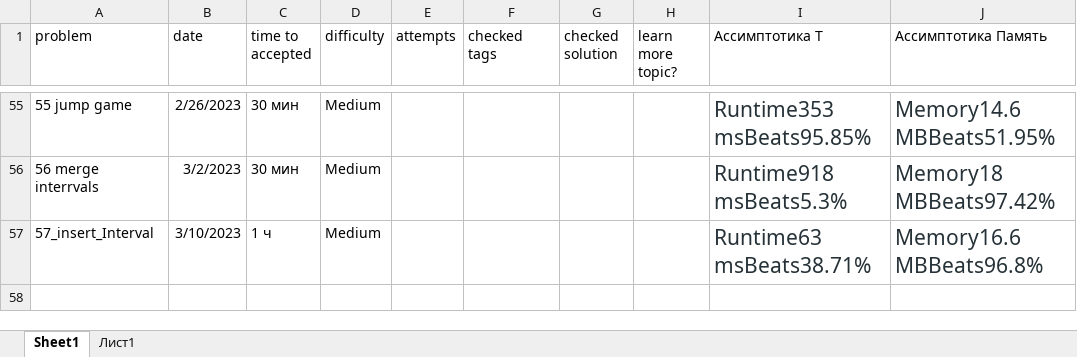
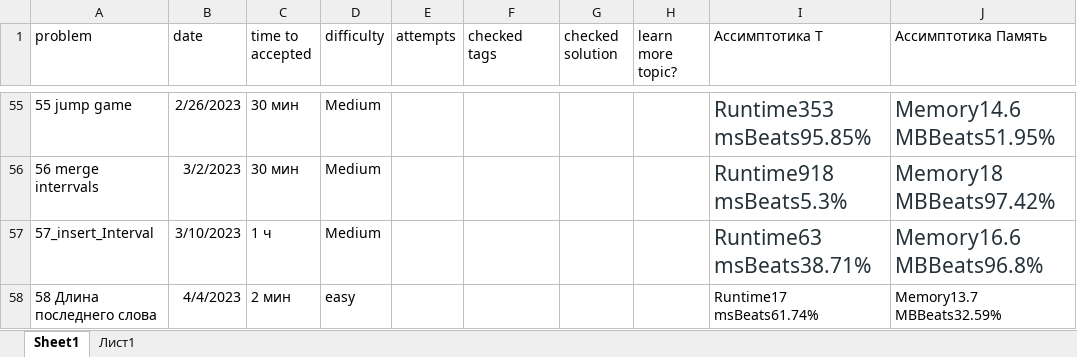
Before and after one commit to Krugger1982/Leetcode_problems, an Excel workbook: SWEpreparation.xlsx, sheet Sheet1, drawn as a sheet; only a part is shown, gaps mark what is left out; values as stored, in another font and other column widths than the file's, no borders; the diff names each change by its address in the sheet, - before the commit and + after, or states it on an @@ line.

```diff
--- a/SWEpreparation.xlsx (sheet Sheet1)
+++ b/SWEpreparation.xlsx (sheet Sheet1)
+row 58: 58 Длина последнего слова | 4/4/2023 | 2 мин | easy |  |  |  |  | Runtime17 msBeats61.74% | Memory13.7 MBBeats32.59%
```
Also changed, not shown: 2 other files.
